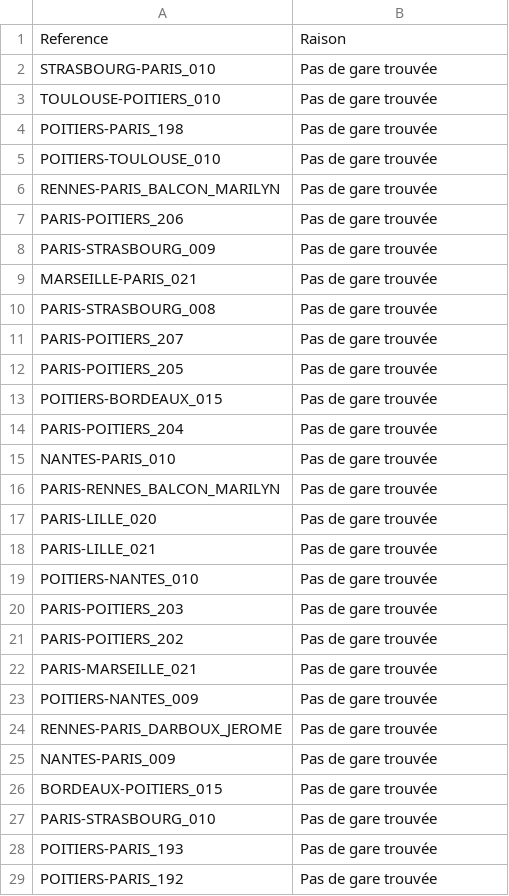
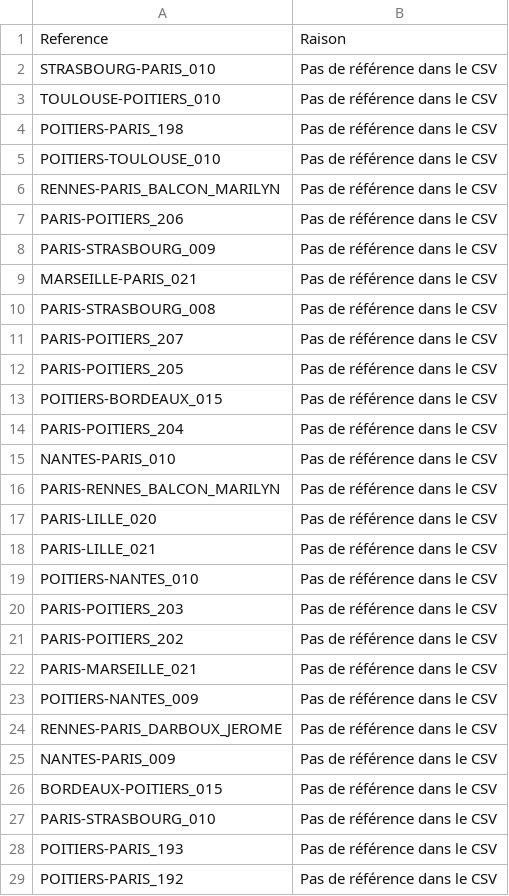
Before and after one commit to TomEDX/mon-script-python, a CSV file: BILLETS_TRAIN/references_non_attribuees.csv, drawn as a sheet; only a part is shown; the diff covers the shown part only.

Commit message:
feat(train)-ajout de statistique

```diff
--- a/BILLETS_TRAIN/references_non_attribuees.csv
+++ b/BILLETS_TRAIN/references_non_attribuees.csv
@@ -1,29 +1,29 @@
 Reference,Raison
-STRASBOURG-PARIS_010,Pas de gare trouvée
-TOULOUSE-POITIERS_010,Pas de gare trouvée
-POITIERS-PARIS_198,Pas de gare trouvée
-POITIERS-TOULOUSE_010,Pas de gare trouvée
-RENNES-PARIS_BALCON_MARILYN,Pas de gare trouvée
-PARIS-POITIERS_206,Pas de gare trouvée
-PARIS-STRASBOURG_009,Pas de gare trouvée
-MARSEILLE-PARIS_021,Pas de gare trouvée
-PARIS-STRASBOURG_008,Pas de gare trouvée
-PARIS-POITIERS_207,Pas de gare trouvée
-PARIS-POITIERS_205,Pas de gare trouvée
-POITIERS-BORDEAUX_015,Pas de gare trouvée
-PARIS-POITIERS_204,Pas de gare trouvée
-NANTES-PARIS_010,Pas de gare trouvée
-PARIS-RENNES_BALCON_MARILYN,Pas de gare trouvée
-PARIS-LILLE_020,Pas de gare trouvée
-PARIS-LILLE_021,Pas de gare trouvée
-POITIERS-NANTES_010,Pas de gare trouvée
-PARIS-POITIERS_203,Pas de gare trouvée
-PARIS-POITIERS_202,Pas de gare trouvée
-PARIS-MARSEILLE_021,Pas de gare trouvée
-POITIERS-NANTES_009,Pas de gare trouvée
-RENNES-PARIS_DARBOUX_JEROME,Pas de gare trouvée
-NANTES-PARIS_009,Pas de gare trouvée
-BORDEAUX-POITIERS_015,Pas de gare trouvée
-PARIS-STRASBOURG_010,Pas de gare trouvée
-POITIERS-PARIS_193,Pas de gare trouvée
-POITIERS-PARIS_192,Pas de gare trouvée
+STRASBOURG-PARIS_010,Pas de référence dans le CSV
+TOULOUSE-POITIERS_010,Pas de référence dans le CSV
+POITIERS-PARIS_198,Pas de référence dans le CSV
+POITIERS-TOULOUSE_010,Pas de référence dans le CSV
+RENNES-PARIS_BALCON_MARILYN,Pas de référence dans le CSV
+PARIS-POITIERS_206,Pas de référence dans le CSV
+PARIS-STRASBOURG_009,Pas de référence dans le CSV
+MARSEILLE-PARIS_021,Pas de référence dans le CSV
+PARIS-STRASBOURG_008,Pas de référence dans le CSV
+PARIS-POITIERS_207,Pas de référence dans le CSV
+PARIS-POITIERS_205,Pas de référence dans le CSV
+POITIERS-BORDEAUX_015,Pas de référence dans le CSV
+PARIS-POITIERS_204,Pas de référence dans le CSV
+NANTES-PARIS_010,Pas de référence dans le CSV
+PARIS-RENNES_BALCON_MARILYN,Pas de référence dans le CSV
+PARIS-LILLE_020,Pas de référence dans le CSV
+PARIS-LILLE_021,Pas de référence dans le CSV
+POITIERS-NANTES_010,Pas de référence dans le CSV
+PARIS-POITIERS_203,Pas de référence dans le CSV
+PARIS-POITIERS_202,Pas de référence dans le CSV
+PARIS-MARSEILLE_021,Pas de référence dans le CSV
+POITIERS-NANTES_009,Pas de référence dans le CSV
+RENNES-PARIS_DARBOUX_JEROME,Pas de référence dans le CSV
+NANTES-PARIS_009,Pas de référence dans le CSV
+BORDEAUX-POITIERS_015,Pas de référence dans le CSV
+PARIS-STRASBOURG_010,Pas de référence dans le CSV
+POITIERS-PARIS_193,Pas de référence dans le CSV
+POITIERS-PARIS_192,Pas de référence dans le CSV
```
Also changed, not shown: 11 edited cells elsewhere in this file, BILLETS_TRAIN/data.csv, 16 other files.
